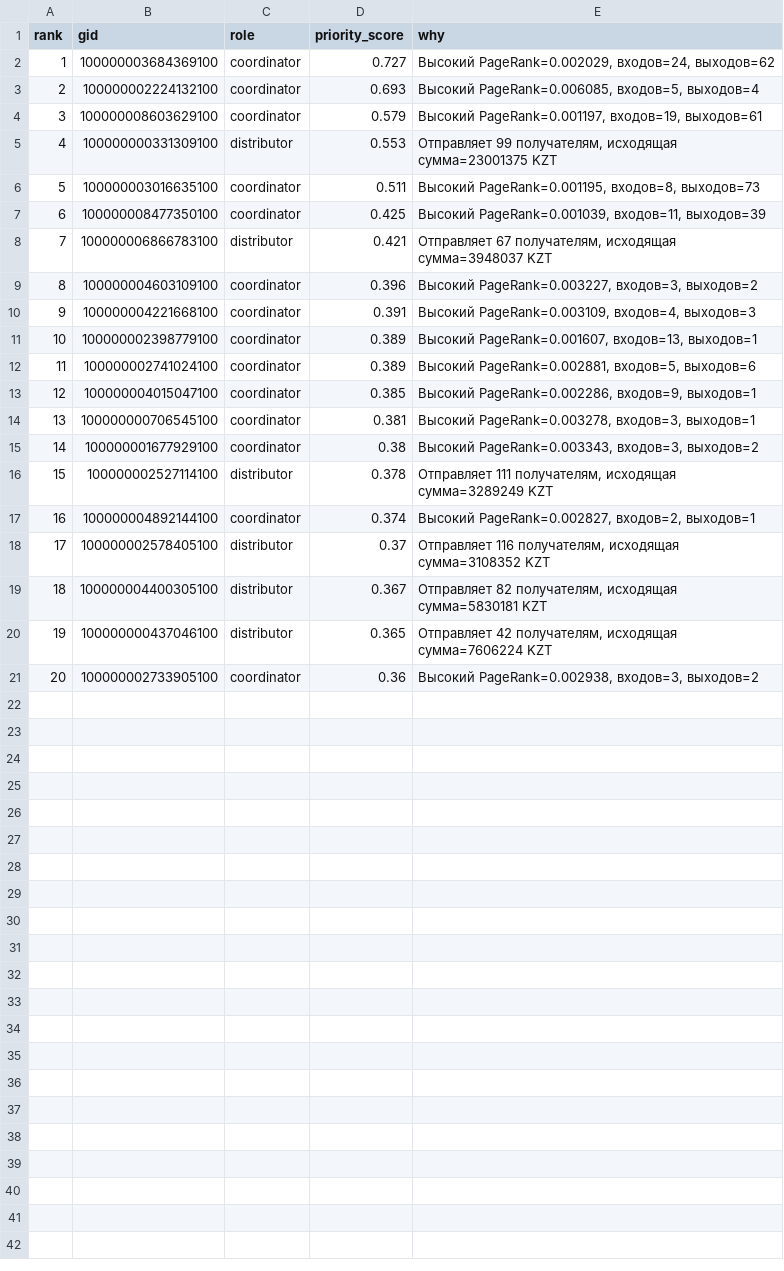
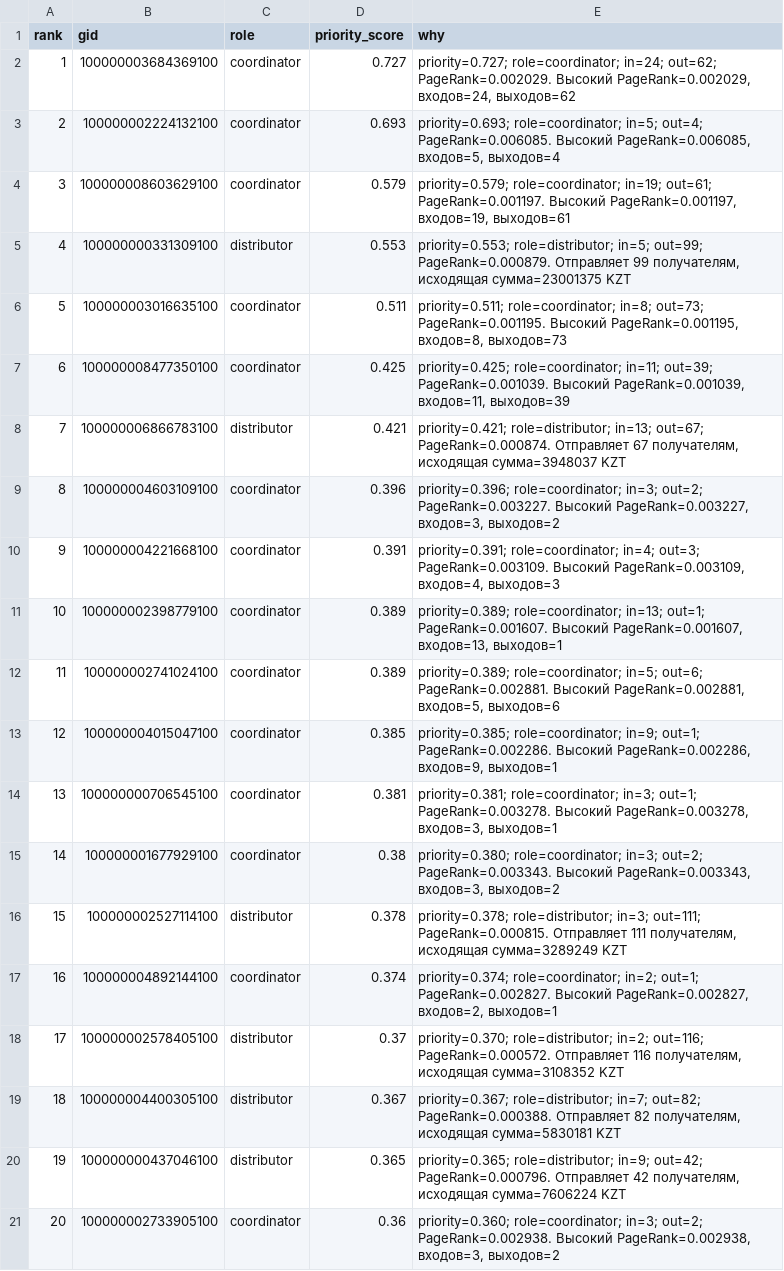
Before and after one commit to BAITC-Hacks/hack-b91ed6e6-zeroclick, a CSV file: out/top_nodes.csv, drawn as a sheet.

```diff
--- a/out/top_nodes.csv
+++ b/out/top_nodes.csv
@@ -1,21 +1,21 @@
 rank,gid,role,priority_score,why
-1,100000003684369100,coordinator,0.727,"Высокий PageRank=0.002029, входов=24, выходов=62"
-2,100000002224132100,coordinator,0.693,"Высокий PageRank=0.006085, входов=5, выходов=4"
-3,100000008603629100,coordinator,0.579,"Высокий PageRank=0.001197, входов=19, выходов=61"
-4,100000000331309100,distributor,0.553,"Отправляет 99 получателям, исходящая сумма=23001375 KZT"
-5,100000003016635100,coordinator,0.511,"Высокий PageRank=0.001195, входов=8, выходов=73"
-6,100000008477350100,coordinator,0.425,"Высокий PageRank=0.001039, входов=11, выходов=39"
-7,100000006866783100,distributor,0.421,"Отправляет 67 получателям, исходящая сумма=3948037 KZT"
-8,100000004603109100,coordinator,0.396,"Высокий PageRank=0.003227, входов=3, выходов=2"
-9,100000004221668100,coordinator,0.391,"Высокий PageRank=0.003109, входов=4, выходов=3"
-10,100000002398779100,coordinator,0.389,"Высокий PageRank=0.001607, входов=13, выходов=1"
-11,100000002741024100,coordinator,0.389,"Высокий PageRank=0.002881, входов=5, выходов=6"
-12,100000004015047100,coordinator,0.385,"Высокий PageRank=0.002286, входов=9, выходов=1"
-13,100000000706545100,coordinator,0.381,"Высокий PageRank=0.003278, входов=3, выходов=1"
-14,100000001677929100,coordinator,0.38,"Высокий PageRank=0.003343, входов=3, выходов=2"
-15,100000002527114100,distributor,0.378,"Отправляет 111 получателям, исходящая сумма=3289249 KZT"
-16,100000004892144100,coordinator,0.374,"Высокий PageRank=0.002827, входов=2, выходов=1"
-17,100000002578405100,distributor,0.37,"Отправляет 116 получателям, исходящая сумма=3108352 KZT"
-18,100000004400305100,distributor,0.367,"Отправляет 82 получателям, исходящая сумма=5830181 KZT"
-19,100000000437046100,distributor,0.365,"Отправляет 42 получателям, исходящая сумма=7606224 KZT"
-20,100000002733905100,coordinator,0.36,"Высокий PageRank=0.002938, входов=3, выходов=2"
+1,100000003684369100,coordinator,0.727,"priority=0.727; role=coordinator; in=24; out=62; PageRank=0.002029. Высокий PageRank=0.002029, входов=24, выходов=62"
+2,100000002224132100,coordinator,0.693,"priority=0.693; role=coordinator; in=5; out=4; PageRank=0.006085. Высокий PageRank=0.006085, входов=5, выходов=4"
+3,100000008603629100,coordinator,0.579,"priority=0.579; role=coordinator; in=19; out=61; PageRank=0.001197. Высокий PageRank=0.001197, входов=19, выходов=61"
+4,100000000331309100,distributor,0.553,"priority=0.553; role=distributor; in=5; out=99; PageRank=0.000879. Отправляет 99 получателям, исходящая сумма=23001375 KZT"
+5,100000003016635100,coordinator,0.511,"priority=0.511; role=coordinator; in=8; out=73; PageRank=0.001195. Высокий PageRank=0.001195, входов=8, выходов=73"
+6,100000008477350100,coordinator,0.425,"priority=0.425; role=coordinator; in=11; out=39; PageRank=0.001039. Высокий PageRank=0.001039, входов=11, выходов=39"
+7,100000006866783100,distributor,0.421,"priority=0.421; role=distributor; in=13; out=67; PageRank=0.000874. Отправляет 67 получателям, исходящая сумма=3948037 KZT"
+8,100000004603109100,coordinator,0.396,"priority=0.396; role=coordinator; in=3; out=2; PageRank=0.003227. Высокий PageRank=0.003227, входов=3, выходов=2"
+9,100000004221668100,coordinator,0.391,"priority=0.391; role=coordinator; in=4; out=3; PageRank=0.003109. Высокий PageRank=0.003109, входов=4, выходов=3"
+10,100000002398779100,coordinator,0.389,"priority=0.389; role=coordinator; in=13; out=1; PageRank=0.001607. Высокий PageRank=0.001607, входов=13, выходов=1"
+11,100000002741024100,coordinator,0.389,"priority=0.389; role=coordinator; in=5; out=6; PageRank=0.002881. Высокий PageRank=0.002881, входов=5, выходов=6"
+12,100000004015047100,coordinator,0.385,"priority=0.385; role=coordinator; in=9; out=1; PageRank=0.002286. Высокий PageRank=0.002286, входов=9, выходов=1"
+13,100000000706545100,coordinator,0.381,"priority=0.381; role=coordinator; in=3; out=1; PageRank=0.003278. Высокий PageRank=0.003278, входов=3, выходов=1"
+14,100000001677929100,coordinator,0.38,"priority=0.380; role=coordinator; in=3; out=2; PageRank=0.003343. Высокий PageRank=0.003343, входов=3, выходов=2"
+15,100000002527114100,distributor,0.378,"priority=0.378; role=distributor; in=3; out=111; PageRank=0.000815. Отправляет 111 получателям, исходящая сумма=3289249 KZT"
+16,100000004892144100,coordinator,0.374,"priority=0.374; role=coordinator; in=2; out=1; PageRank=0.002827. Высокий PageRank=0.002827, входов=2, выходов=1"
+17,100000002578405100,distributor,0.37,"priority=0.370; role=distributor; in=2; out=116; PageRank=0.000572. Отправляет 116 получателям, исходящая сумма=3108352 KZT"
+18,100000004400305100,distributor,0.367,"priority=0.367; role=distributor; in=7; out=82; PageRank=0.000388. Отправляет 82 получателям, исходящая сумма=5830181 KZT"
+19,100000000437046100,distributor,0.365,"priority=0.365; role=distributor; in=9; out=42; PageRank=0.000796. Отправляет 42 получателям, исходящая сумма=7606224 KZT"
+20,100000002733905100,coordinator,0.36,"priority=0.360; role=coordinator; in=3; out=2; PageRank=0.002938. Высокий PageRank=0.002938, входов=3, выходов=2"
```
Also changed, not shown: 10 other files.
